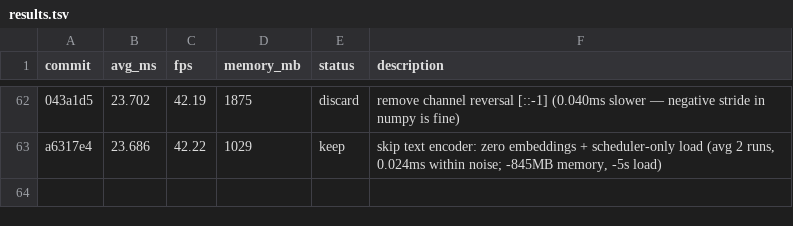
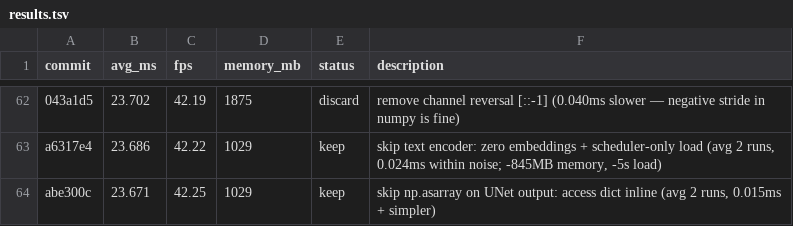
Before and after one commit to ochyai/autostream-mac, a TSV file: results.tsv, drawn as a sheet; only a part is shown, gaps mark what is left out; the diff names each change by its address in the sheet, - before the commit and + after, or states it on an @@ line.

Commit message:
experiment: skip np.asarray on UNet output (CoreML returns numpy directly, access dict value inline)

```diff
--- a/results.tsv
+++ b/results.tsv
+row 64: abe300c | 23.671 | 42.25 | 1029 | keep | skip np.asarray on UNet output: access dict inline (avg 2 runs, 0.015ms + simpler)
```
Also changed, not shown: 1 other file.
